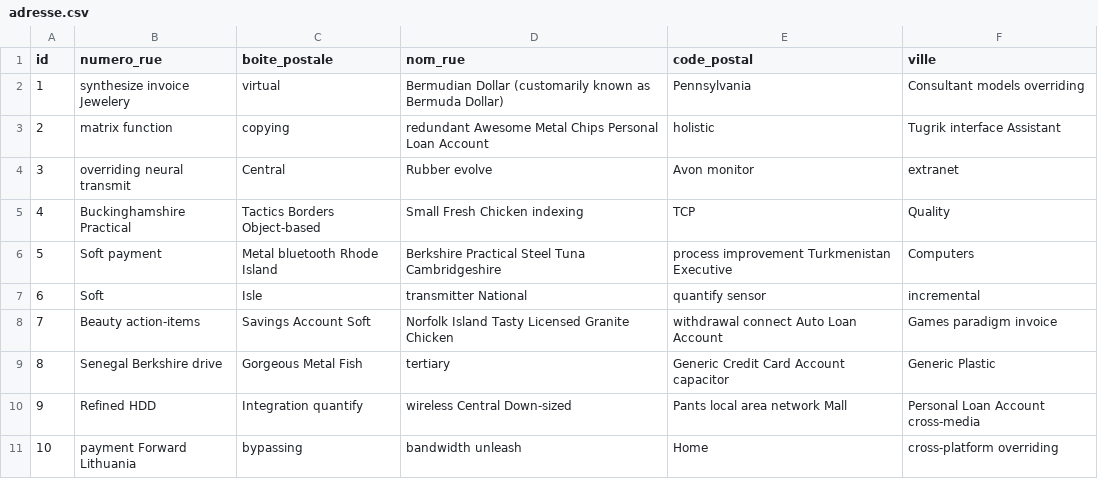
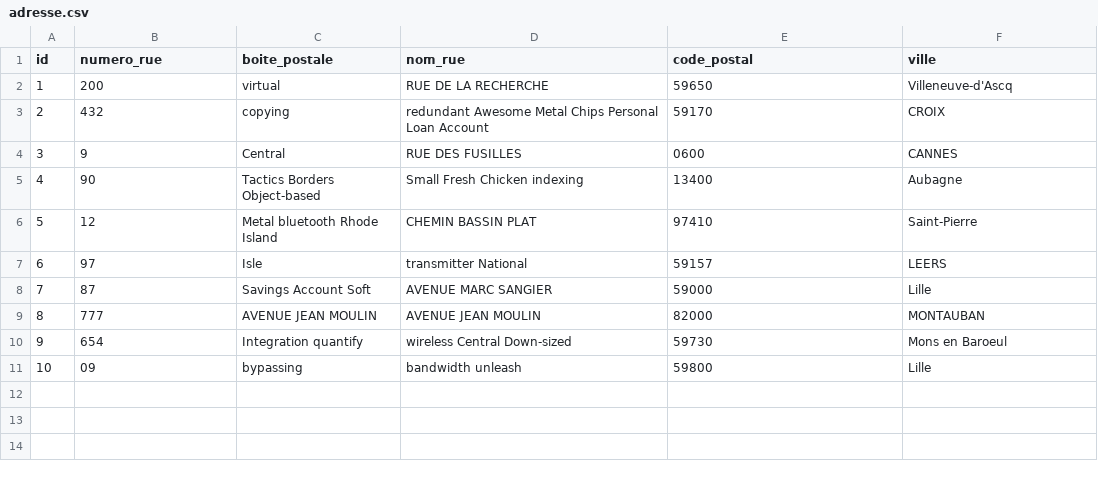
Before and after one commit to eddy62/emna_back_end, a CSV file: src/main/resources/config/liquibase/fake-data/adresse.csv, drawn as a sheet.

```diff
--- a/src/main/resources/config/liquibase/fake-data/adresse.csv
+++ b/src/main/resources/config/liquibase/fake-data/adresse.csv
@@ -1,11 +1,11 @@
 id;numero_rue;boite_postale;nom_rue;code_postal;ville
-1;synthesize invoice Jewelery;virtual;Bermudian Dollar (customarily known as Bermuda Dollar);Pennsylvania;Consultant models overriding
-2;matrix function;copying;redundant Awesome Metal Chips Personal Loan Account;holistic;Tugrik interface Assistant
-3;overriding neural transmit;Central;Rubber evolve;Avon monitor;extranet
-4;Buckinghamshire Practical;Tactics Borders Object-based;Small Fresh Chicken indexing;TCP;Quality
-5;Soft payment;Metal bluetooth Rhode Island;Berkshire Practical Steel Tuna Cambridgeshire;process improvement Turkmenistan Executive;Computers
-6;Soft;Isle;transmitter National;quantify sensor;incremental
-7;Beauty action-items;Savings Account Soft;Norfolk Island Tasty Licensed Granite Chicken;withdrawal connect Auto Loan Account;Games paradigm invoice
-8;Senegal Berkshire drive;Gorgeous Metal Fish;tertiary;Generic Credit Card Account capacitor;Generic Plastic
-9;Refined HDD;Integration quantify;wireless Central Down-sized;Pants local area network Mall;Personal Loan Account cross-media
-10;payment Forward Lithuania;bypassing;bandwidth unleash;Home;cross-platform overriding
+1;200;virtual; RUE DE LA RECHERCHE;59650;Villeneuve-d'Ascq
+2;432;copying;redundant Awesome Metal Chips Personal Loan Account;59170;CROIX
+3;9;Central;RUE DES FUSILLES;0600;CANNES
+4;90;Tactics Borders Object-based;Small Fresh Chicken indexing;13400;Aubagne
+5;12;Metal bluetooth Rhode Island;CHEMIN BASSIN PLAT;97410;Saint-Pierre
+6;97;Isle;transmitter National;59157;LEERS
+7;87;Savings Account Soft;AVENUE MARC SANGIER ;59000;Lille
+8;777;AVENUE JEAN MOULIN;AVENUE JEAN MOULIN;82000;MONTAUBAN
+9;654;Integration quantify;wireless Central Down-sized;59730;Mons en Baroeul
+10;09;bypassing;bandwidth unleash;59800;Lille
```
Also changed, not shown: src/main/resources/config/liquibase/fake-data/client_fournisseur.csv, 5 other files.
